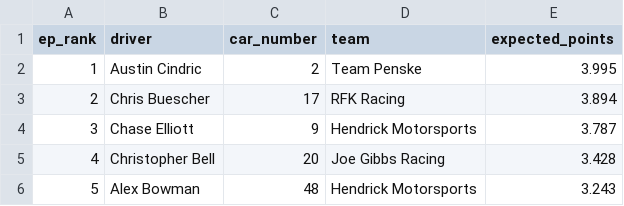
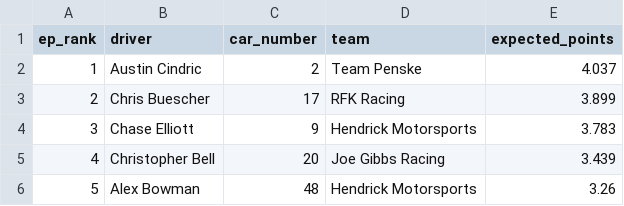
Before and after one commit to ArtificialDegeneracy/the-grid-walk, a CSV file: data/2026026.csv, drawn as a sheet.

```diff
--- a/data/2026026.csv
+++ b/data/2026026.csv
@@ -1,6 +1,6 @@
 ep_rank,driver,car_number,team,expected_points
-1,Austin Cindric,2,Team Penske,3.995
-2,Chris Buescher,17,RFK Racing,3.894
-3,Chase Elliott,9,Hendrick Motorsports,3.787
-4,Christopher Bell,20,Joe Gibbs Racing,3.428
-5,Alex Bowman,48,Hendrick Motorsports,3.243
+1,Austin Cindric,2,Team Penske,4.037
+2,Chris Buescher,17,RFK Racing,3.899
+3,Chase Elliott,9,Hendrick Motorsports,3.783
+4,Christopher Bell,20,Joe Gibbs Racing,3.439
+5,Alex Bowman,48,Hendrick Motorsports,3.26
```
Also changed, not shown: data/2026025.csv, 22 other files.
